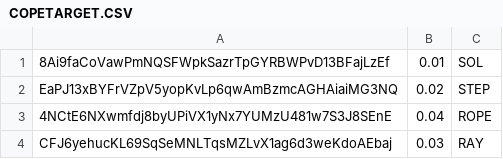
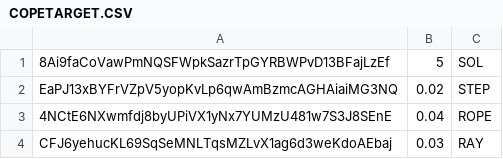
Before and after one commit to cyriimm/bulk-spl-token-dist, a CSV file: src/components/COPETARGET.CSV, drawn as a sheet.

```diff
--- a/src/components/COPETARGET.CSV
+++ b/src/components/COPETARGET.CSV
@@ -1,2 +1,2 @@
-8Ai9faCoVawPmNQSFWpkSazrTpGYRBWPvD13BFajLzEf,0.01,SOL
+8Ai9faCoVawPmNQSFWpkSazrTpGYRBWPvD13BFajLzEf,5,SOL
 EaPJ13xBYFrVZpV5yopKvLp6qwAmBzmcAGHAiaiMG3NQ,0.02,STEP
```
Also changed, not shown: 2 other files.
